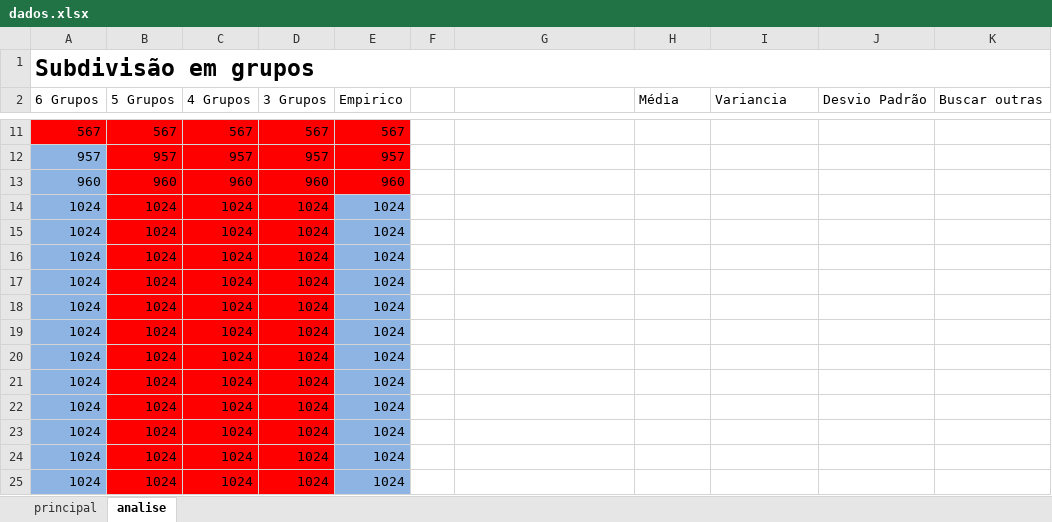
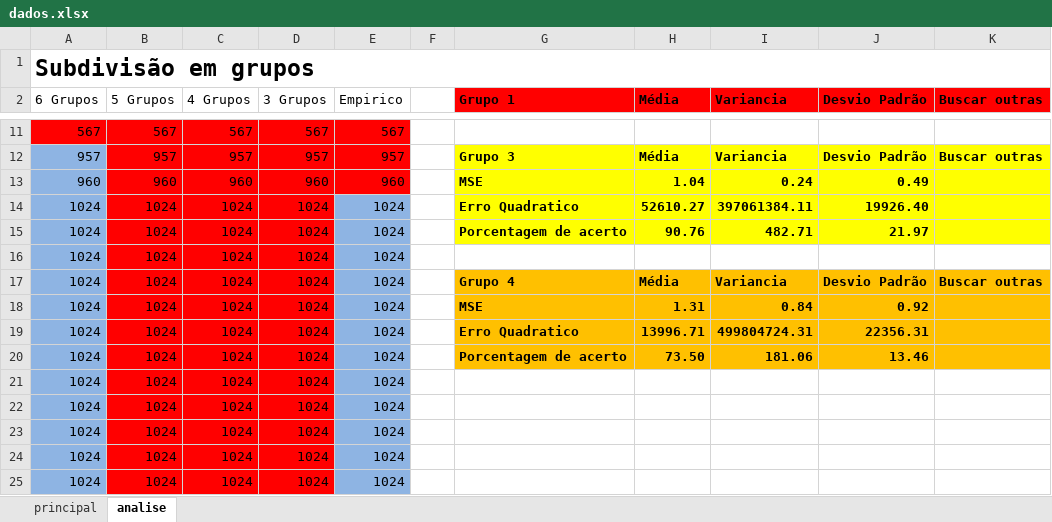
Before and after one commit to Vitor-Fazoli/Luminy, an Excel workbook: dados.xlsx, sheet analise, drawn as a sheet; only a part is shown, gaps mark what is left out; values as stored, in another font and other column widths than the file's, no borders; removed rows and columns are numbered as before the commit, all else as after; the diff covers the shown part only; the diff names each change by its address in the sheet, - before the commit and + after, or states it on an @@ line.

Commit message:
Atualizei a Analise

```diff
--- a/dados.xlsx (sheet analise)
+++ b/dados.xlsx (sheet analise)
-G2: (empty)
+G2: Grupo 1
-G2:K2 fill: none
+G2:K2 fill: #FF0000
-H2:K2 bold: off
+H2:K2 bold: on
-G12 (Grupo 1): (empty)
+G12 (Grupo 1): Grupo 3
-G12:K13 fill: none
+G12:K13 fill: #FFFF00
-H12 (Média): (empty)
+H12 (Média): Média
-I12 (Variancia): (empty)
+I12 (Variancia): Variancia
-J12 (Desvio Padrão): (empty)
+J12 (Desvio Padrão): Desvio Padrão
-K12 (Buscar outras): (empty)
+K12 (Buscar outras): Buscar outras
-G13 (Grupo 1): (empty)
+G13 (Grupo 1): MSE
-H13 (Média): (empty)
+H13 (Média): 1.04
-I13 (Variancia): (empty)
+I13 (Variancia): 0.24
-J13 (Desvio Padrão): (empty)
+J13 (Desvio Padrão): 0.49
+row 14: 1024 | 1024 | 1024 | 1024 | 1024 |  | Erro Quadratico | 52610.27 | 397061384.11 | 19926.40
+row 15: 1024 | 1024 | 1024 | 1024 | 1024 |  | Porcentagem de acerto | 90.76 | 482.71 | 21.97
-G17 (Grupo 1): (empty)
+G17 (Grupo 1): Grupo 4
-G17:K20 fill: none
+G17:K20 fill: #FFC000
-H17 (Média): (empty)
+H17 (Média): Média
-I17 (Variancia): (empty)
+I17 (Variancia): Variancia
-J17 (Desvio Padrão): (empty)
+J17 (Desvio Padrão): Desvio Padrão
-K17 (Buscar outras): (empty)
+K17 (Buscar outras): Buscar outras
-G18 (Grupo 1): (empty)
+G18 (Grupo 1): MSE
-H18 (Média): (empty)
+H18 (Média): 1.31
-I18 (Variancia): (empty)
+I18 (Variancia): 0.84
-J18 (Desvio Padrão): (empty)
+J18 (Desvio Padrão): 0.92
-G19 (Grupo 1): (empty)
+G19 (Grupo 1): Erro Quadratico
-H19 (Média): (empty)
+H19 (Média): 13996.71
-I19 (Variancia): (empty)
+I19 (Variancia): 499804724.31
-J19 (Desvio Padrão): (empty)
+J19 (Desvio Padrão): 22356.31
-G20 (Grupo 1): (empty)
+G20 (Grupo 1): Porcentagem de acerto
-H20 (Média): (empty)
+H20 (Média): 73.50
-I20 (Variancia): (empty)
+I20 (Variancia): 181.06
-J20 (Desvio Padrão): (empty)
+J20 (Desvio Padrão): 13.46
-row 19: 1024 | 1024 | 1024 | 1024 | 1024
-row 20: 1024 | 1024 | 1024 | 1024 | 1024
```
Also changed, not shown: 29 edited cells and cell formats elsewhere in this sheet.
